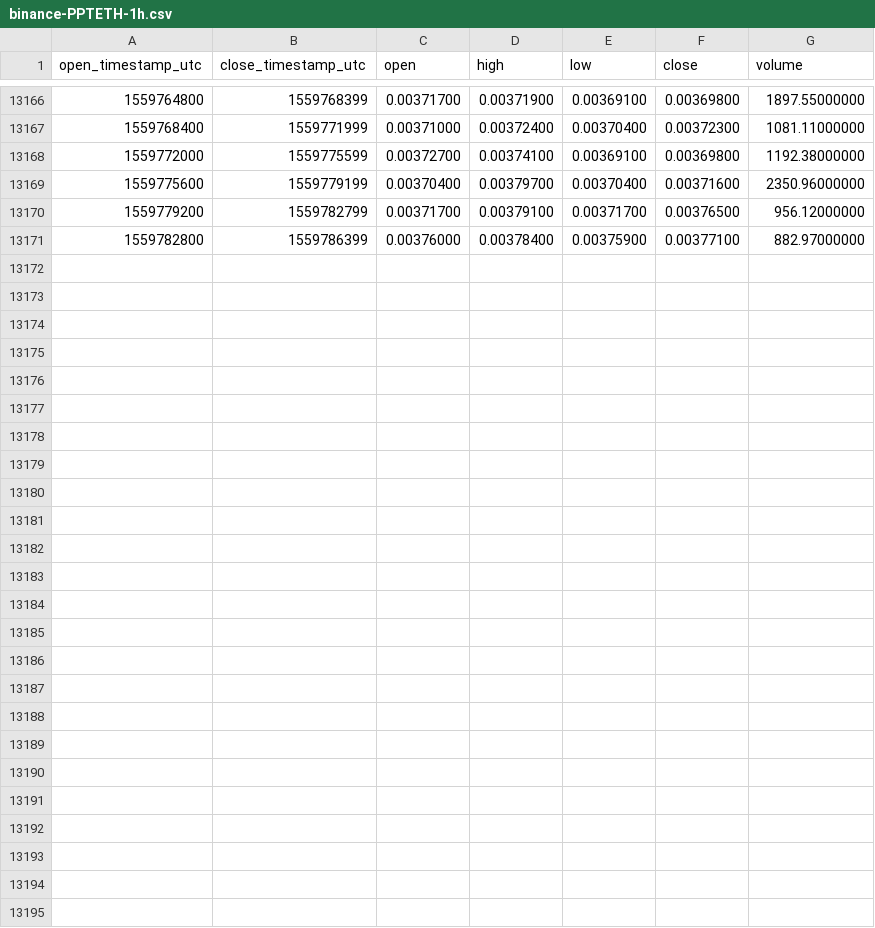
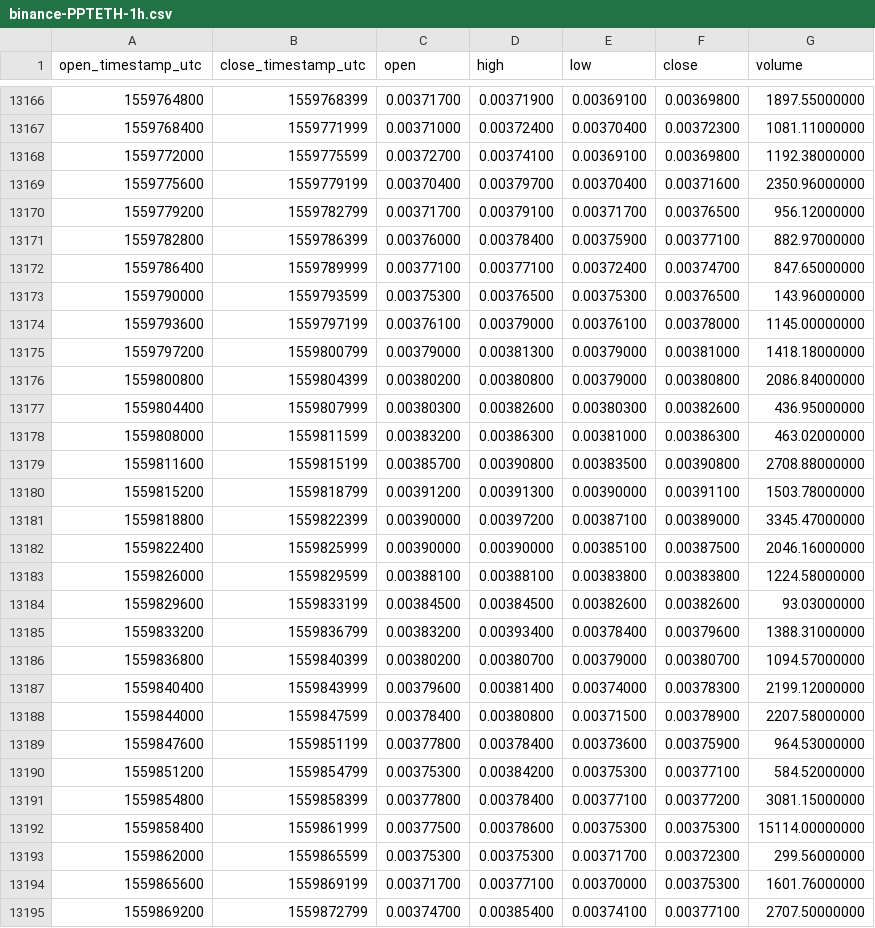
Before and after one commit to cryptobigbro/binance-PPTETH, a CSV file: binance-PPTETH-1h.csv, drawn as a sheet; only a part is shown, gaps mark what is left out.

Commit message:
Update OHLCV data.

```diff
--- a/binance-PPTETH-1h.csv
+++ b/binance-PPTETH-1h.csv
@@ -13171 +13171,25 @@ open_timestamp_utc,close_timestamp_utc,open,high,low,close,volume
 1559782800,1559786399,0.00376000,0.00378400,0.00375900,0.00377100,882.97000000
+1559786400,1559789999,0.00377100,0.00377100,0.00372400,0.00374700,847.65000000
+1559790000,1559793599,0.00375300,0.00376500,0.00375300,0.00376500,143.96000000
+1559793600,1559797199,0.00376100,0.00379000,0.00376100,0.00378000,1145.00000000
+1559797200,1559800799,0.00379000,0.00381300,0.00379000,0.00381000,1418.18000000
+1559800800,1559804399,0.00380200,0.00380800,0.00379000,0.00380800,2086.84000000
+1559804400,1559807999,0.00380300,0.00382600,0.00380300,0.00382600,436.95000000
+1559808000,1559811599,0.00383200,0.00386300,0.00381000,0.00386300,463.02000000
+1559811600,1559815199,0.00385700,0.00390800,0.00383500,0.00390800,2708.88000000
+1559815200,1559818799,0.00391200,0.00391300,0.00390000,0.00391100,1503.78000000
+1559818800,1559822399,0.00390000,0.00397200,0.00387100,0.00389000,3345.47000000
+1559822400,1559825999,0.00390000,0.00390000,0.00385100,0.00387500,2046.16000000
+1559826000,1559829599,0.00388100,0.00388100,0.00383800,0.00383800,1224.58000000
+1559829600,1559833199,0.00384500,0.00384500,0.00382600,0.00382600,93.03000000
+1559833200,1559836799,0.00383200,0.00393400,0.00378400,0.00379600,1388.31000000
+1559836800,1559840399,0.00380200,0.00380700,0.00379000,0.00380700,1094.57000000
+1559840400,1559843999,0.00379600,0.00381400,0.00374000,0.00378300,2199.12000000
+1559844000,1559847599,0.00378400,0.00380800,0.00371500,0.00378900,2207.58000000
+1559847600,1559851199,0.00377800,0.00378400,0.00373600,0.00375900,964.53000000
+1559851200,1559854799,0.00375300,0.00384200,0.00375300,0.00377100,584.52000000
+1559854800,1559858399,0.00377800,0.00378400,0.00377100,0.00377200,3081.15000000
+1559858400,1559861999,0.00377500,0.00378600,0.00375300,0.00375300,15114.00000000
+1559862000,1559865599,0.00375300,0.00375300,0.00371700,0.00372300,299.56000000
+1559865600,1559869199,0.00371700,0.00377100,0.00370000,0.00375300,1601.76000000
+1559869200,1559872799,0.00374700,0.00385400,0.00374100,0.00377100,2707.50000000
```
Also changed, not shown: binance-PPTETH-1d.csv.
